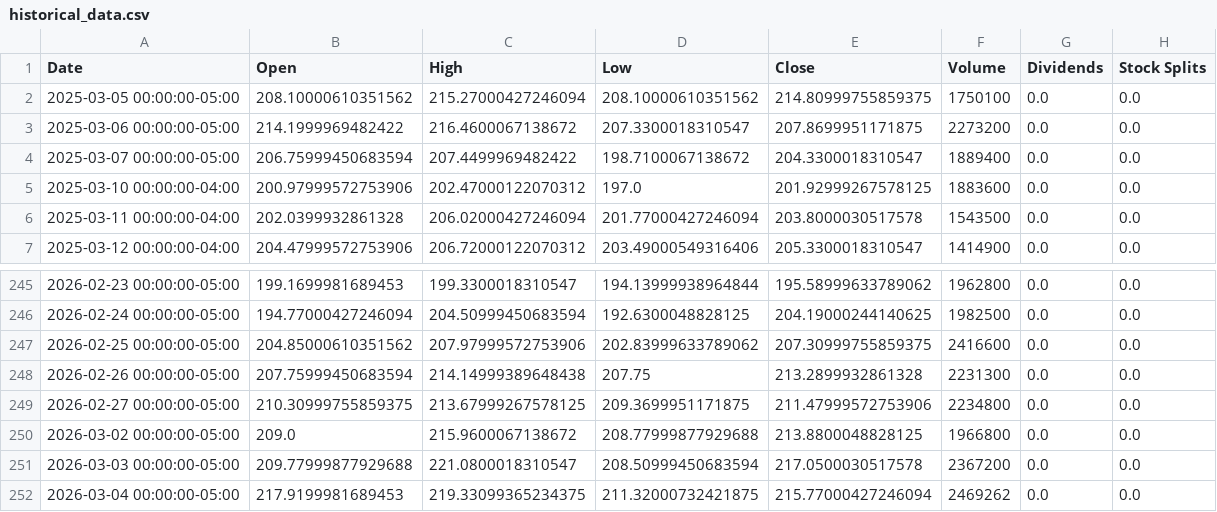
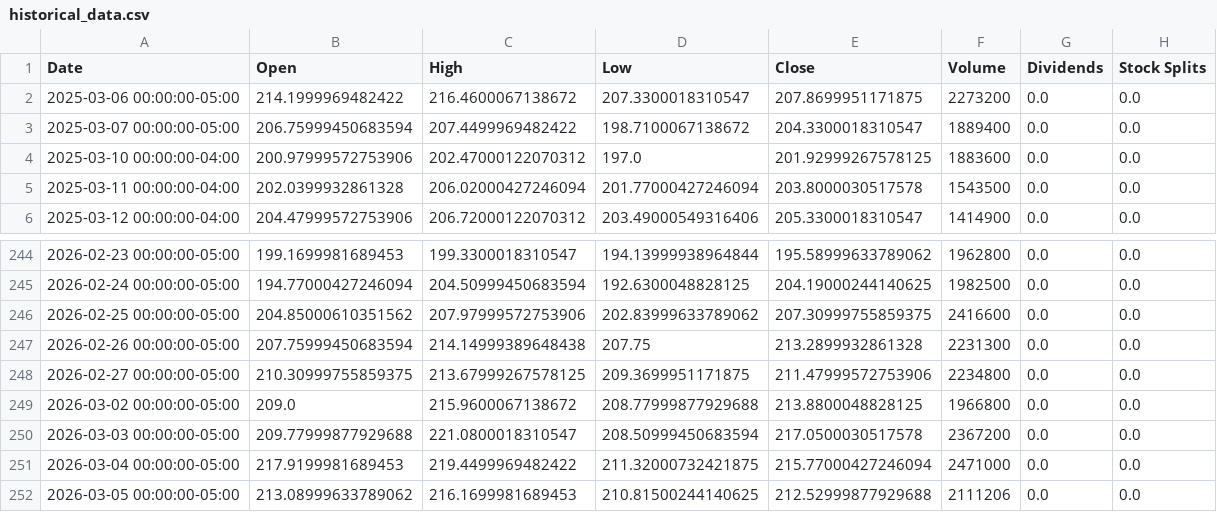
Before and after one commit to researchersec/reimagined-broccoli, a CSV file: historical_data.csv, drawn as a sheet; only a part is shown, gaps mark what is left out.

```diff
--- a/historical_data.csv
+++ b/historical_data.csv
@@ -1,3 +1,2 @@
 Date,Open,High,Low,Close,Volume,Dividends,Stock Splits
-2025-03-05 00:00:00-05:00,208.10000610351562,215.27000427246094,208.10000610351562,214.80999755859375,1750100,0.0,0.0
 2025-03-06 00:00:00-05:00,214.1999969482422,216.4600067138672,207.3300018310547,207.8699951171875,2273200,0.0,0.0
@@ -251,2 +250,3 @@ Date,Open,High,Low,Close,Volume,Dividends,Stock Splits
 2026-03-03 00:00:00-05:00,209.77999877929688,221.0800018310547,208.50999450683594,217.0500030517578,2367200,0.0,0.0
-2026-03-04 00:00:00-05:00,217.9199981689453,219.33099365234375,211.32000732421875,215.77000427246094,2469262,0.0,0.0
+2026-03-04 00:00:00-05:00,217.9199981689453,219.4499969482422,211.32000732421875,215.77000427246094,2471000,0.0,0.0
+2026-03-05 00:00:00-05:00,213.08999633789062,216.1699981689453,210.81500244140625,212.52999877929688,2111206,0.0,0.0
```
Also changed, not shown: 1 other file.
